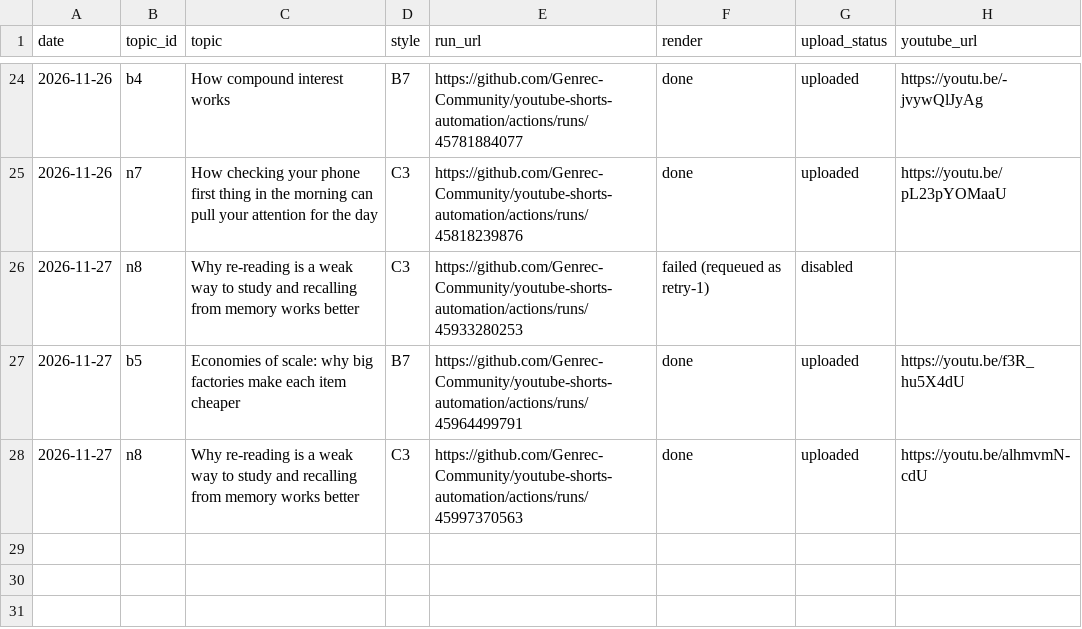
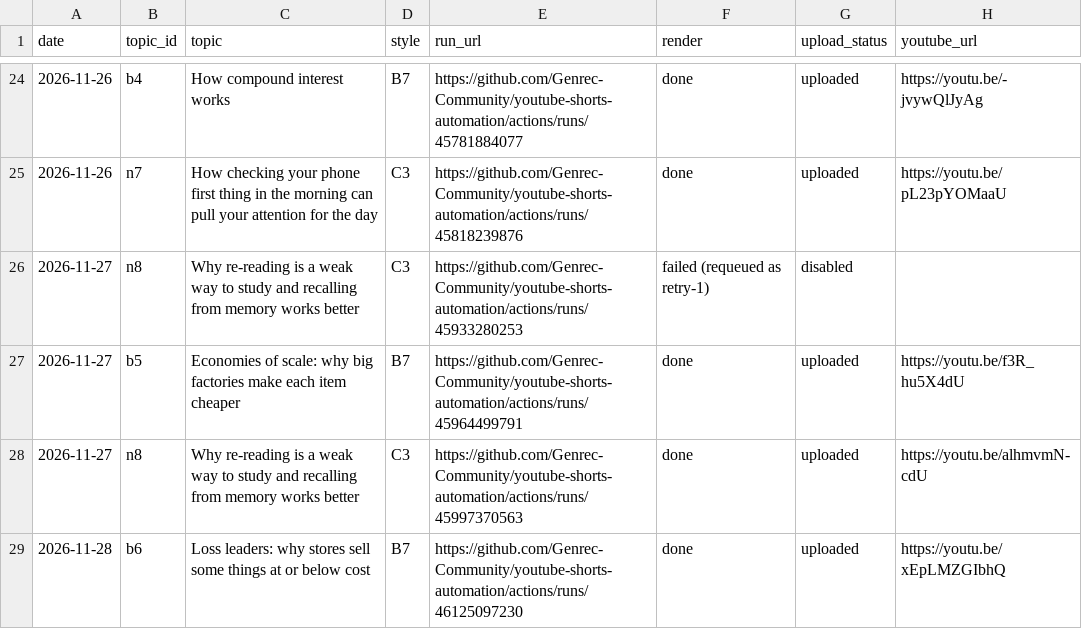
Before and after one commit to Genrec-Community/youtube-shorts-automation, a CSV file: state/stickman-runs.csv, drawn as a sheet; only a part is shown, gaps mark what is left out.

```diff
--- a/state/stickman-runs.csv
+++ b/state/stickman-runs.csv
@@ -28 +28,2 @@ date,topic_id,topic,style,run_url,render,upload_status,youtube_url
 2026-11-27,n8,Why re-reading is a weak way to study and recalling from memory works better,C3,https://github.com/Genrec-Community/youtube-shorts-automation/actions/runs/45997370563,done,uploaded,https://youtu.be/alhmvmN-cdU
+2026-11-28,b6,Loss leaders: why stores sell some things at or below cost,B7,https://github.com/Genrec-Community/youtube-shorts-automation/actions/runs/46125097230,done,uploaded,https://youtu.be/xEpLMZGIbhQ
```
Also changed, not shown: stickman-topics.csv.
